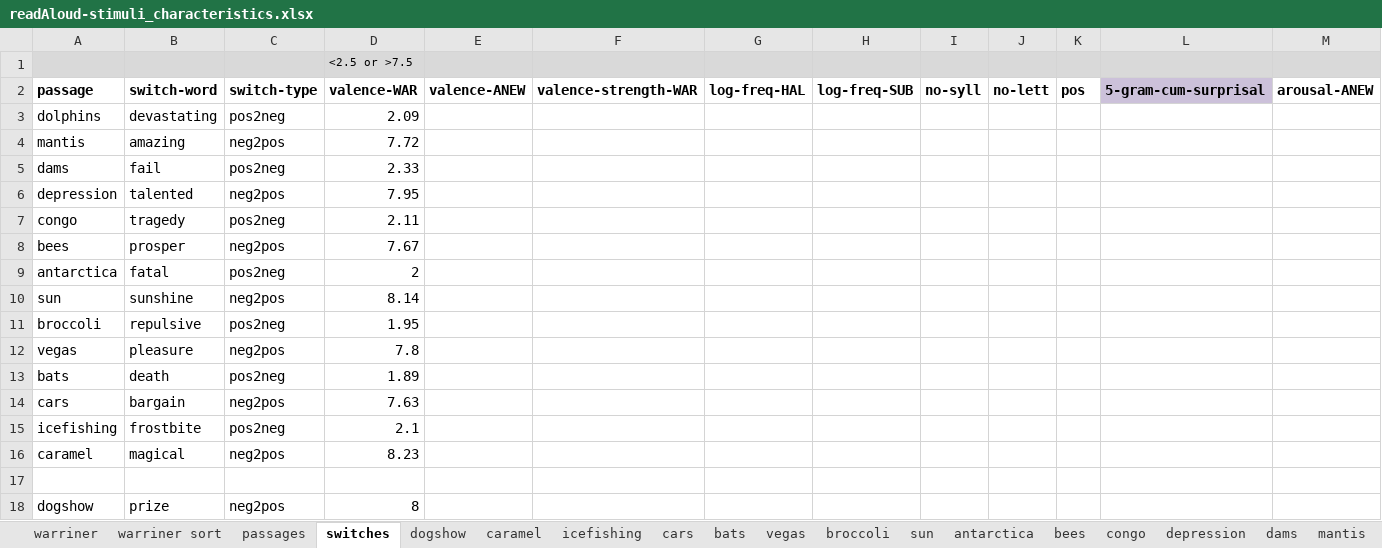
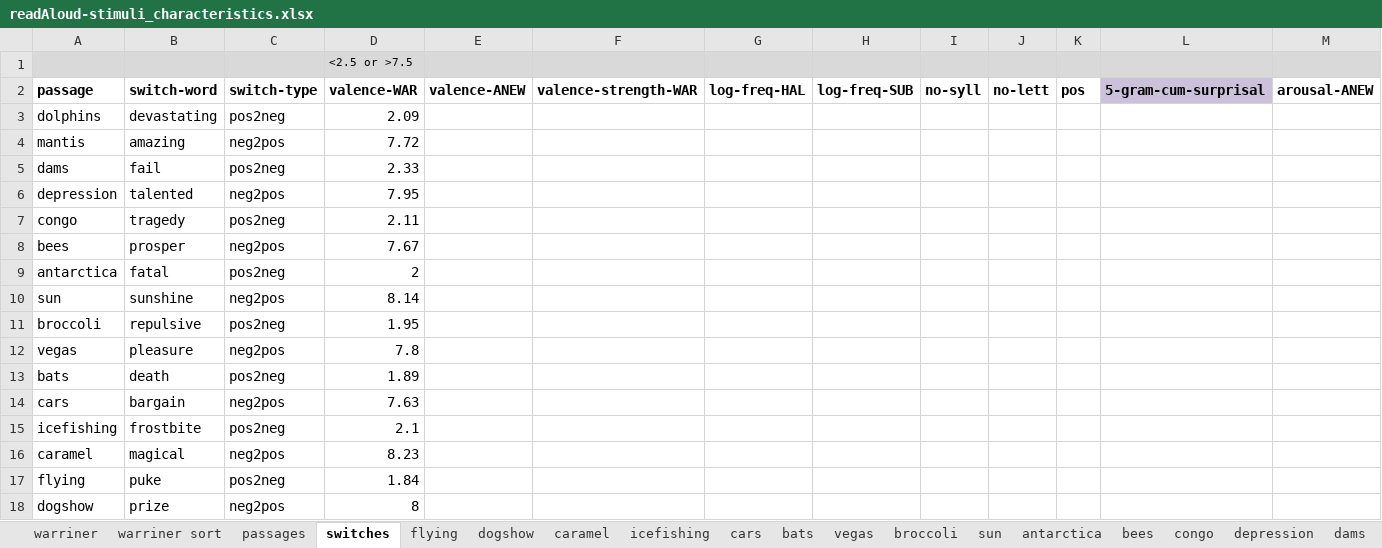
Before and after one commit to NDCLab/readAloud-valence-dataset, an Excel workbook: materials/readAloud-ldt/stimuli/readAloud/readAloud-stimuli_characteristics.xlsx, sheet switches, drawn as a sheet; only a part is shown; values as stored, in another font and other column widths than the file's, no borders; rows hold the shown columns only; the diff names each change by its address in the sheet, - before the commit and + after, or states it on an @@ line.

Commit message:
Add pos-neg_flying

```diff
--- a/materials/readAloud-ldt/stimuli/readAloud/readAloud-stimuli_characteristics.xlsx (sheet switches)
+++ b/materials/readAloud-ldt/stimuli/readAloud/readAloud-stimuli_characteristics.xlsx (sheet switches)
+sheet tab: flying
-row 17: (empty)
+row 17: flying | puke | pos2neg | 1.84
```
Also changed, not shown: sheet passages, 1 other file.
